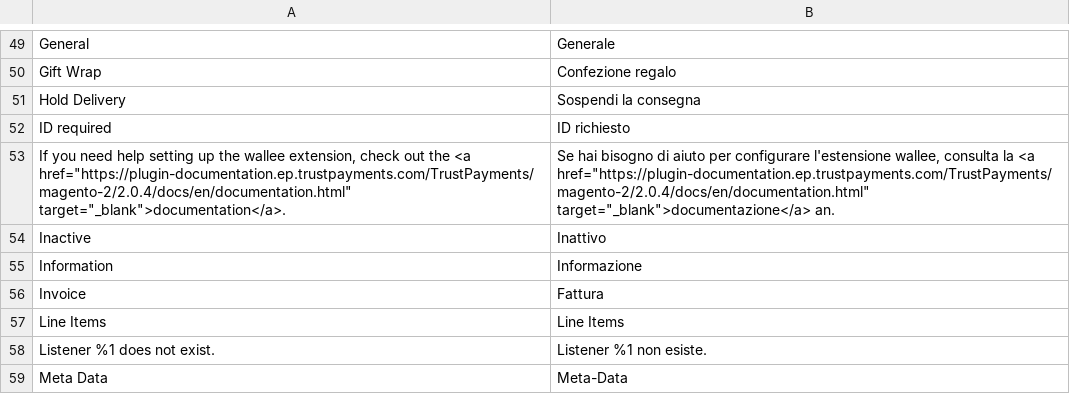
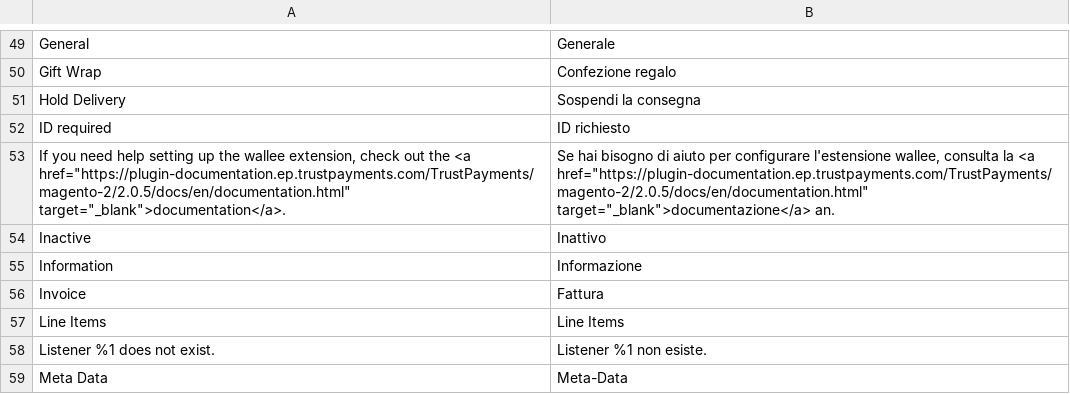
Before and after one commit to TrustPayments/magento-2, a CSV file: i18n/it_IT.csv, drawn as a sheet; only a part is shown, gaps mark what is left out.

```diff
--- a/i18n/it_IT.csv
+++ b/i18n/it_IT.csv
@@ -52,3 +52,3 @@
 "ID required","ID richiesto"
-"If you need help setting up the wallee extension, check out the <a href=""https://plugin-documentation.ep.trustpayments.com/TrustPayments/magento-2/2.0.4/docs/en/documentation.html"" target=""_blank"">documentation</a>.","Se hai bisogno di aiuto per configurare l'estensione wallee, consulta la <a href=""https://plugin-documentation.ep.trustpayments.com/TrustPayments/magento-2/2.0.4/docs/en/documentation.html"" target=""_blank"">documentazione</a> an."
+"If you need help setting up the wallee extension, check out the <a href=""https://plugin-documentation.ep.trustpayments.com/TrustPayments/magento-2/2.0.5/docs/en/documentation.html"" target=""_blank"">documentation</a>.","Se hai bisogno di aiuto per configurare l'estensione wallee, consulta la <a href=""https://plugin-documentation.ep.trustpayments.com/TrustPayments/magento-2/2.0.5/docs/en/documentation.html"" target=""_blank"">documentazione</a> an."
 "Inactive","Inattivo"
```
Also changed, not shown: i18n/de_DE.csv, i18n/en_US.csv, 13 other files.
